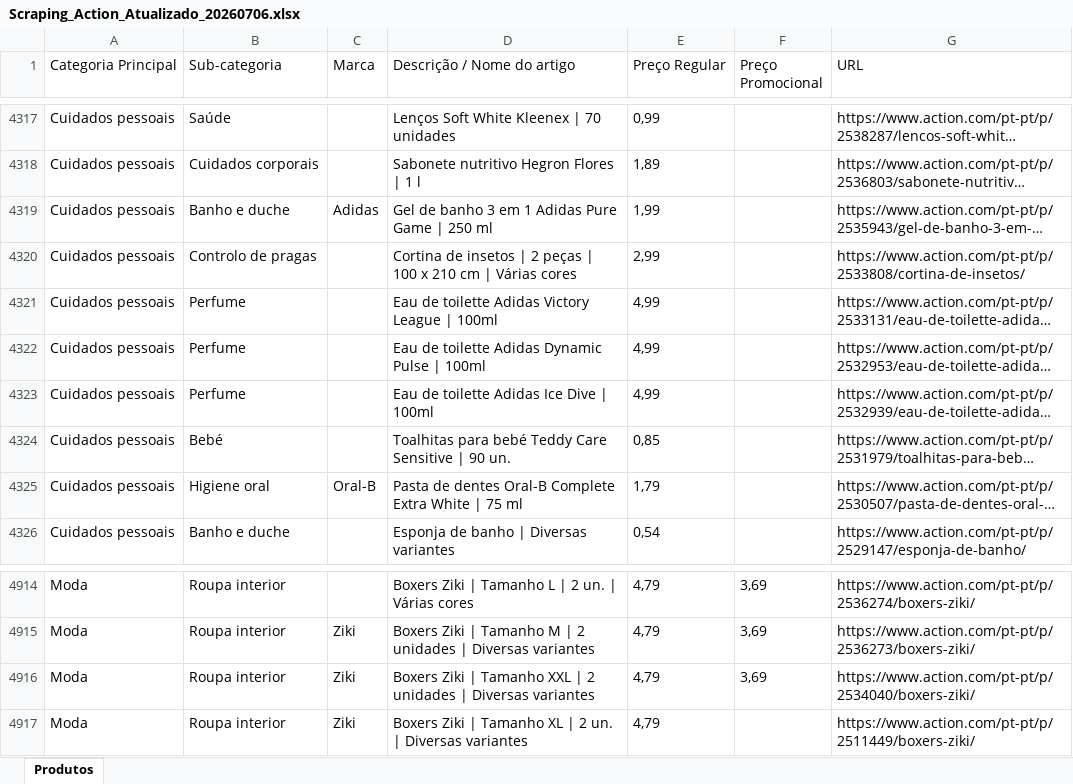
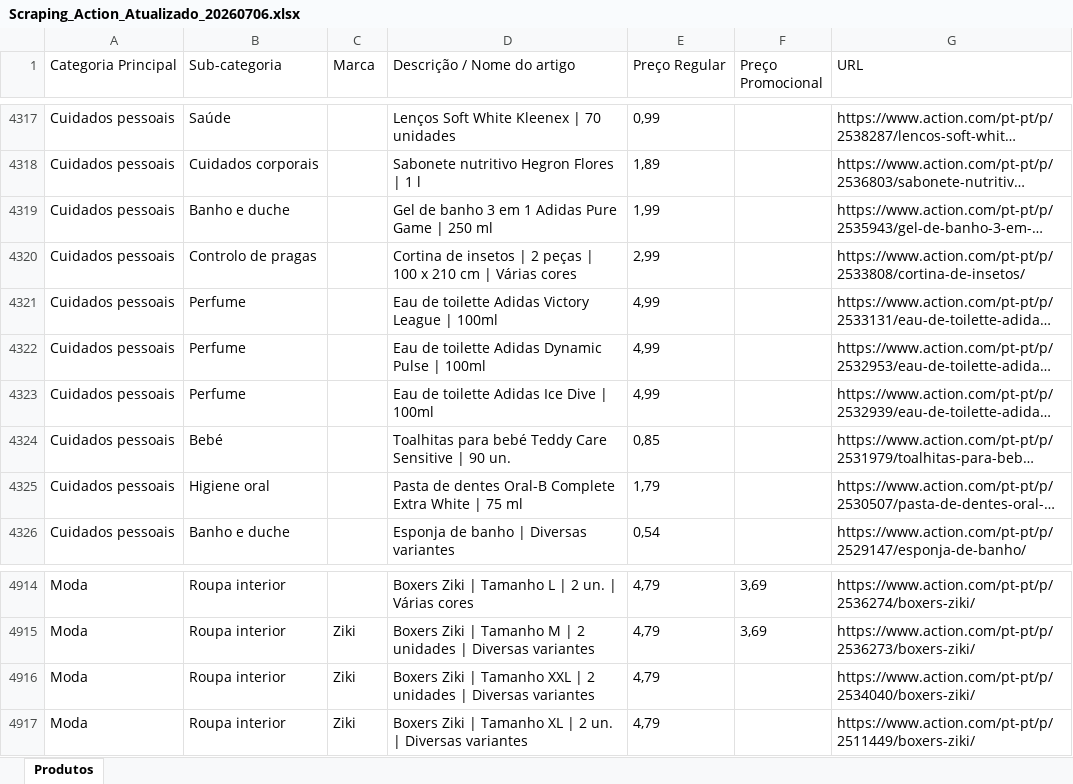
Before and after one commit to Holiday090/teste01, an Excel workbook: Scraping_Action_Atualizado_20260706.xlsx, sheet Produtos, drawn as a sheet; only a part is shown, gaps mark what is left out; long unchanged cells end in …; values as stored, in another font and other column widths than the file's, no borders; the diff covers the shown part only; the diff names each change by its address in the sheet, - before the commit and + after, or states it on an @@ line.

```diff
--- a/Scraping_Action_Atualizado_20260706.xlsx (sheet Produtos)
+++ b/Scraping_Action_Atualizado_20260706.xlsx (sheet Produtos)
-C4319 (Marca): Adidas
+C4319 (Marca): (empty)
-C4325 (Marca): Oral-B
+C4325 (Marca): (empty)
-F4916 (Preço Promocional): 3,69
+F4916 (Preço Promocional): (empty)
```
Also changed, not shown: 16 edited cells elsewhere in this sheet, 1 other file.
